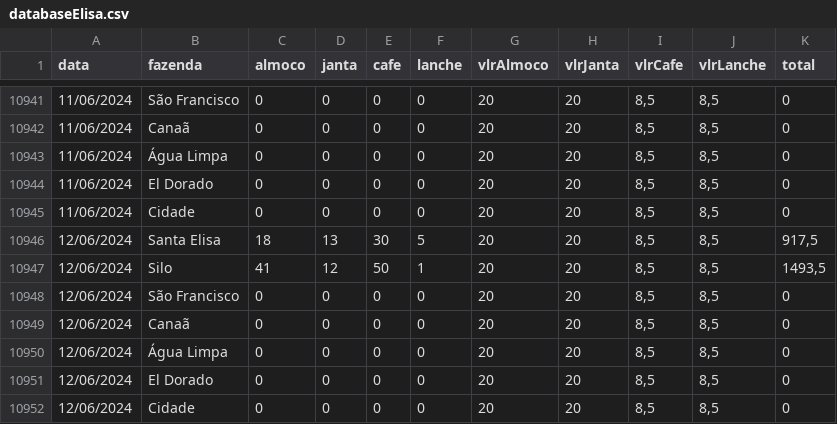
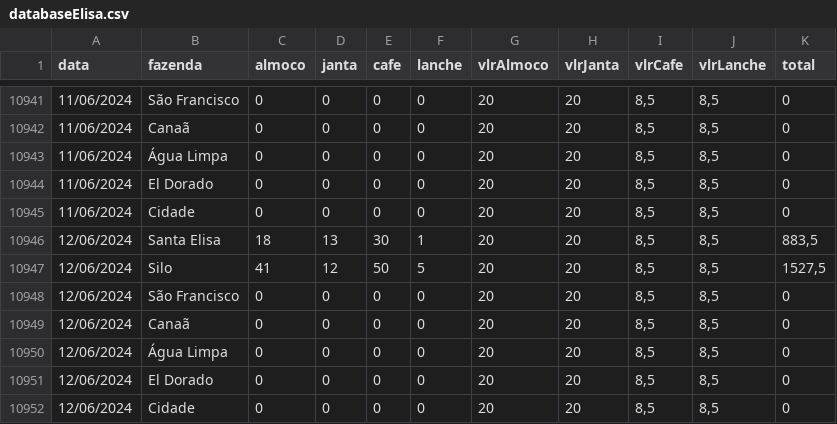
Before and after one commit to rafa-trindade/dashboard-elisaagro, a CSV file: databaseElisa.csv, drawn as a sheet; only a part is shown, gaps mark what is left out.

Commit message:
Update databaseElisa.csv
csv

```diff
--- a/databaseElisa.csv
+++ b/databaseElisa.csv
@@ -10945,4 +10945,4 @@
 11/06/2024;Cidade;0;0;0;0;20;20;8,5;8,5;0
-12/06/2024;Santa Elisa;18;13;30;5;20;20;8,5;8,5;917,5
-12/06/2024;Silo;41;12;50;1;20;20;8,5;8,5;1493,5
+12/06/2024;Santa Elisa;18;13;30;1;20;20;8,5;8,5;883,5
+12/06/2024;Silo;41;12;50;5;20;20;8,5;8,5;1527,5
 12/06/2024;São Francisco;0;0;0;0;20;20;8,5;8,5;0
```
